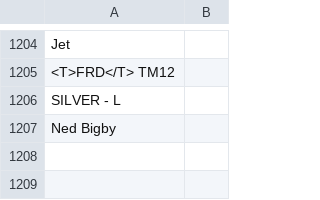
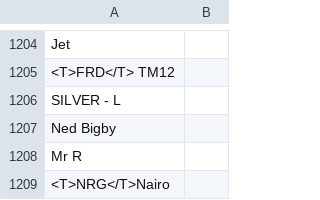
Before and after one commit to CreeperMcStalk/RCSOverlay, a CSV file: StreamControl_0_4b/layouts/dataSets/smash/players.csv, drawn as a sheet; only a part is shown, gaps mark what is left out.

Commit message:
Thank god stream control config is over

```diff
--- a/StreamControl_0_4b/layouts/dataSets/smash/players.csv
+++ b/StreamControl_0_4b/layouts/dataSets/smash/players.csv
@@ -1207 +1207,3 @@ SILVER - L,
 Ned Bigby,
+Mr R,
+<T>NRG</T>Nairo,
```
Also changed, not shown: 6 other files.
